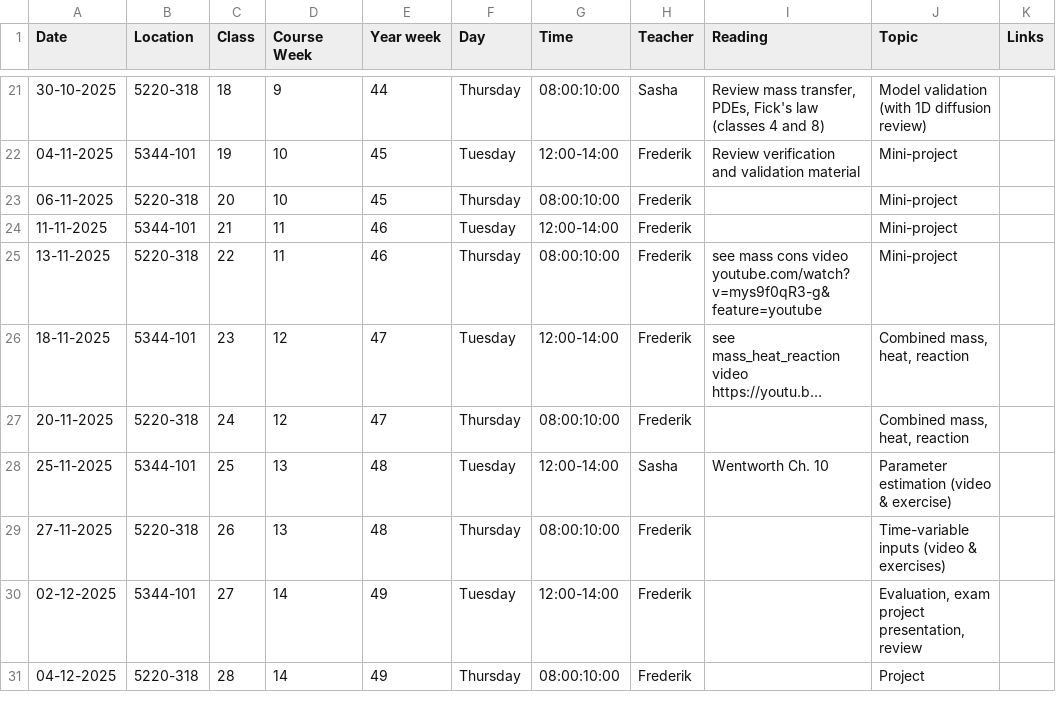
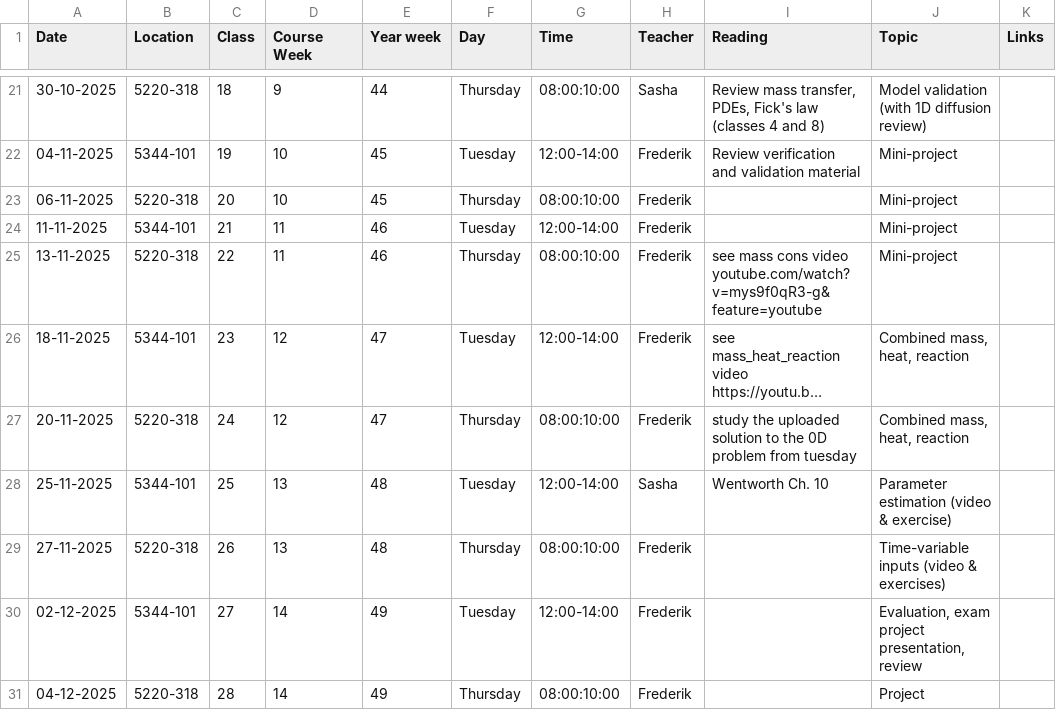
Before and after one commit to AU-BCE-EE/course-modelling-2025, a CSV file: schedule.csv, drawn as a sheet; only a part is shown, gaps mark what is left out; long unchanged cells end in …; the diff names each change by its address in the sheet, - before the commit and + after, or states it on an @@ line.

Commit message:
Update schedule.csv

```diff
--- a/schedule.csv
+++ b/schedule.csv
-I27 (Reading): (empty)
+I27 (Reading): study the uploaded solution to the 0D problem from tuesday
```
